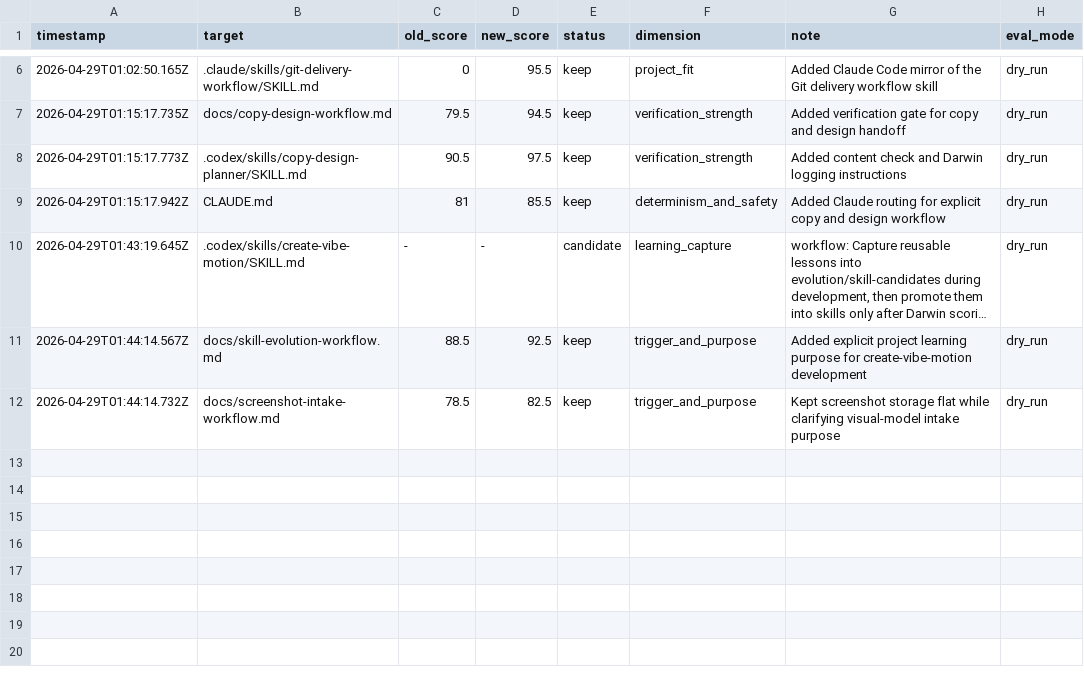
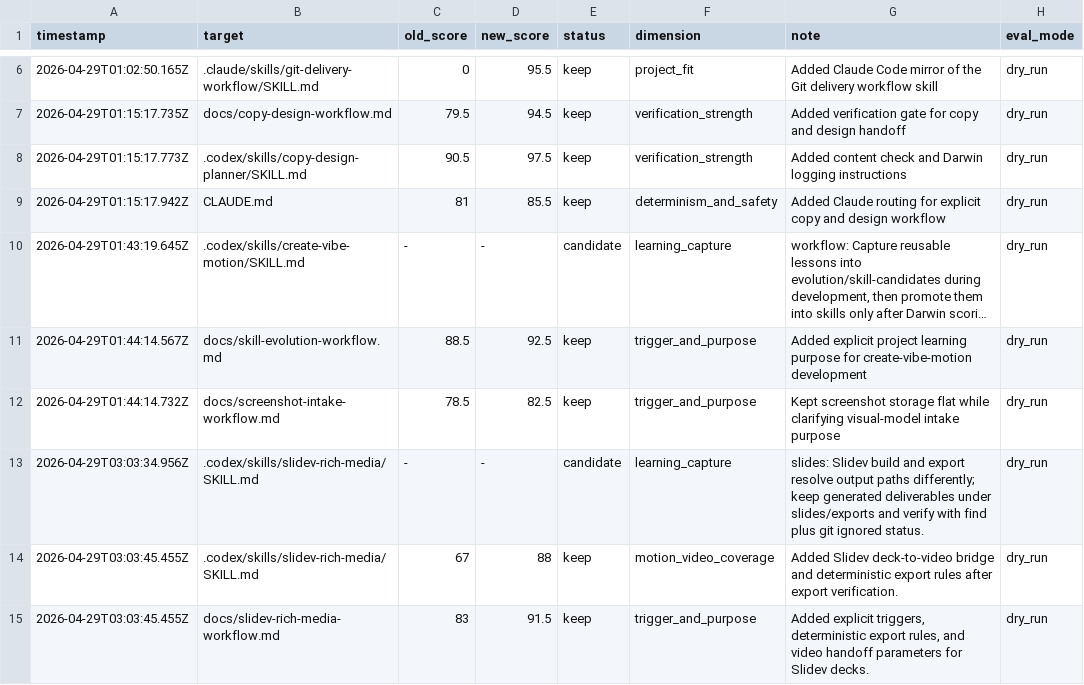
Before and after one commit to M1hono/VideoMaking, a TSV file: evolution/results.tsv, drawn as a sheet; only a part is shown, gaps mark what is left out; long unchanged cells end in …; the diff names each change by its address in the sheet, - before the commit and + after, or states it on an @@ line.

Commit message:
feat: add Slidev rich media deck workflow

```diff
--- a/evolution/results.tsv
+++ b/evolution/results.tsv
+row 13: 2026-04-29T03:03:34.956Z | .codex/skills/slidev-rich-media/SKILL.md | - | - | candidate | learning_capture | slides: Slidev build and export resolve output paths differently; keep generated deliverables under slides/exports and verify with find plus git ignored status. | dry_run
+row 14: 2026-04-29T03:03:45.455Z | .codex/skills/slidev-rich-media/SKILL.md | 67 | 88 | keep | motion_video_coverage | Added Slidev deck-to-video bridge and deterministic export rules after export verification. | dry_run
+row 15: 2026-04-29T03:03:45.455Z | docs/slidev-rich-media-workflow.md | 83 | 91.5 | keep | trigger_and_purpose | Added explicit triggers, deterministic export rules, and video handoff parameters for Slidev decks. | dry_run
```
Also changed, not shown: 23 other files.
